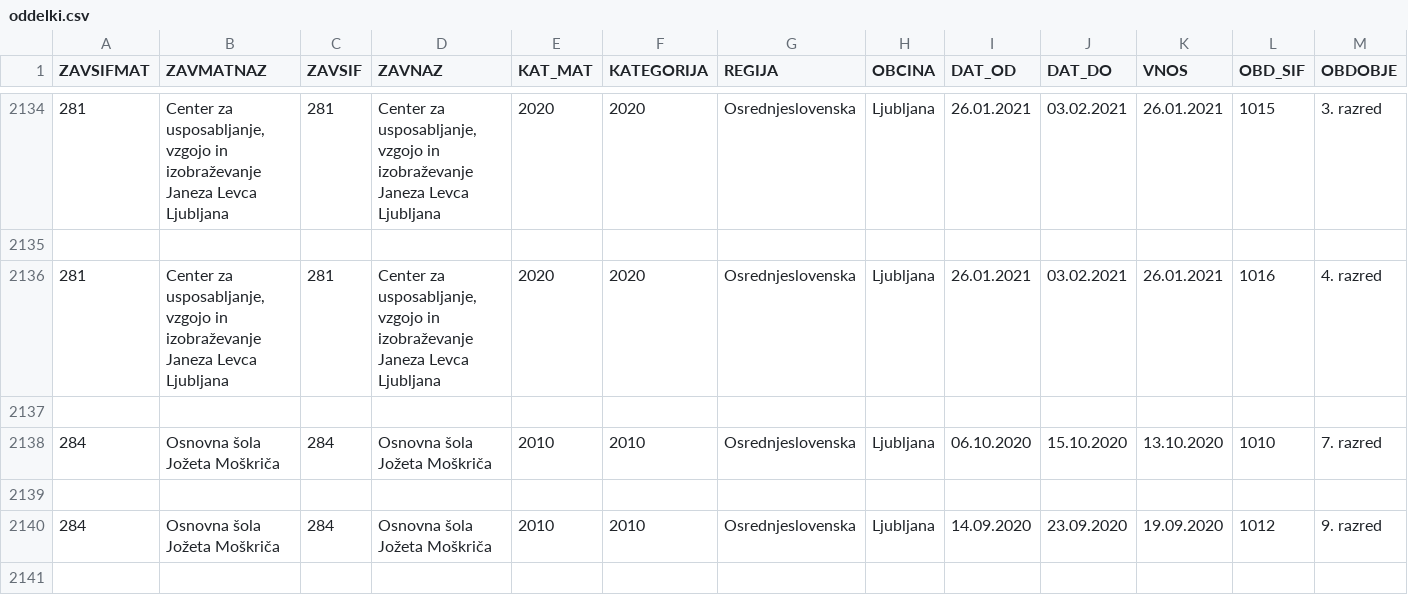
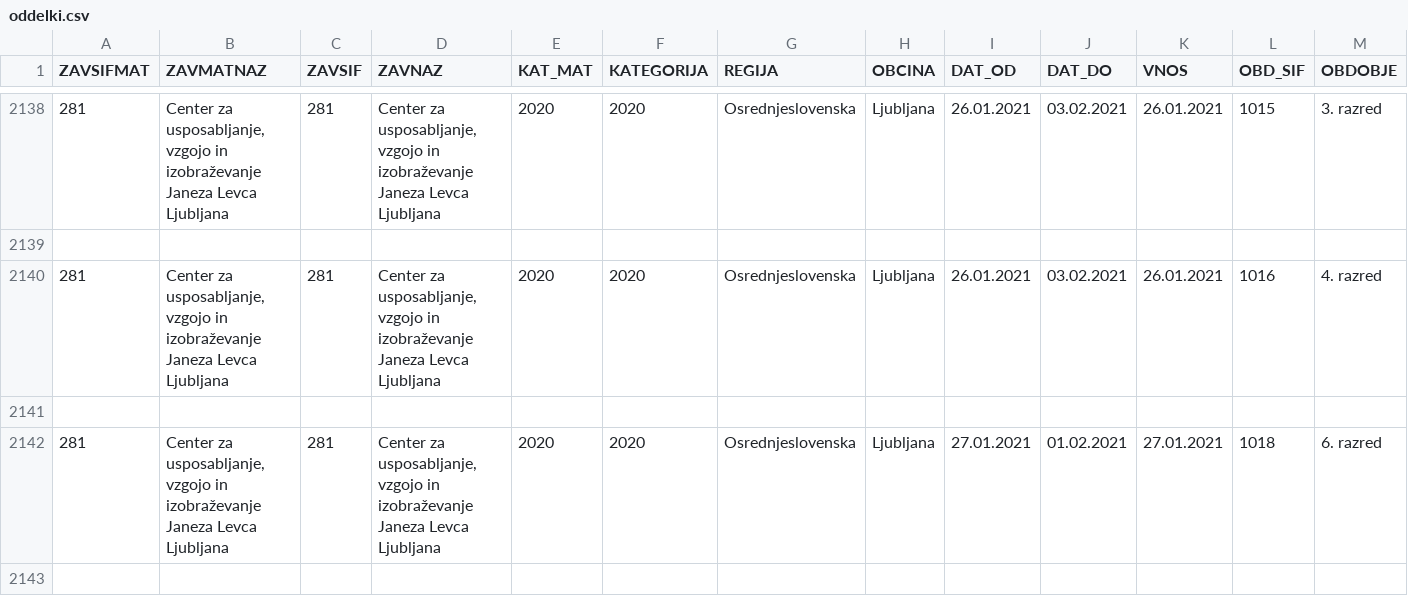
Before and after one commit to GK-MIZS/covid, a CSV file: oddelki.csv, drawn as a sheet; only a part is shown, gaps mark what is left out; the shorter side is filled out with more unchanged rows; rows hold the shown columns only; the diff covers the shown part only; the diff names each change by its address in the sheet, - before the commit and + after, or states it on an @@ line.

```diff
--- a/oddelki.csv
+++ b/oddelki.csv
+row 2142: 281 | Center za usposabljanje, vzgojo in izobraževanje Janeza Levca Ljubljana | 281 | Center za usposabljanje, vzgojo in izobraževanje Janeza Levca Ljubljana | 2020 | 2020 | Osrednjeslovenska | Ljubljana | 27.01.2021 | 01.02.2021 | 27.01.2021 | 1018 | 6. razred
+row 2143: (empty)
```
Also changed, not shown: 16 added rows and 2 removed rows elsewhere in this file, 3 other files.
